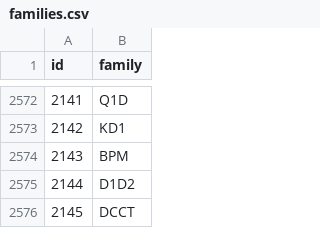
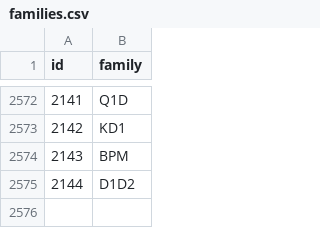
Before and after one commit to DiamondLightSource/pytac, a CSV file: pytac/data/DIAD/families.csv, drawn as a sheet; only a part is shown, gaps mark what is left out; the diff names each change by its address in the sheet, - before the commit and + after, or states it on an @@ line.

```diff
--- a/pytac/data/DIAD/families.csv
+++ b/pytac/data/DIAD/families.csv
-row 2576: 2145 | DCCT
```
Also changed, not shown: pytac/data/DIAD/devices.csv, pytac/data/DIAD/elements.csv, 3 other files.
